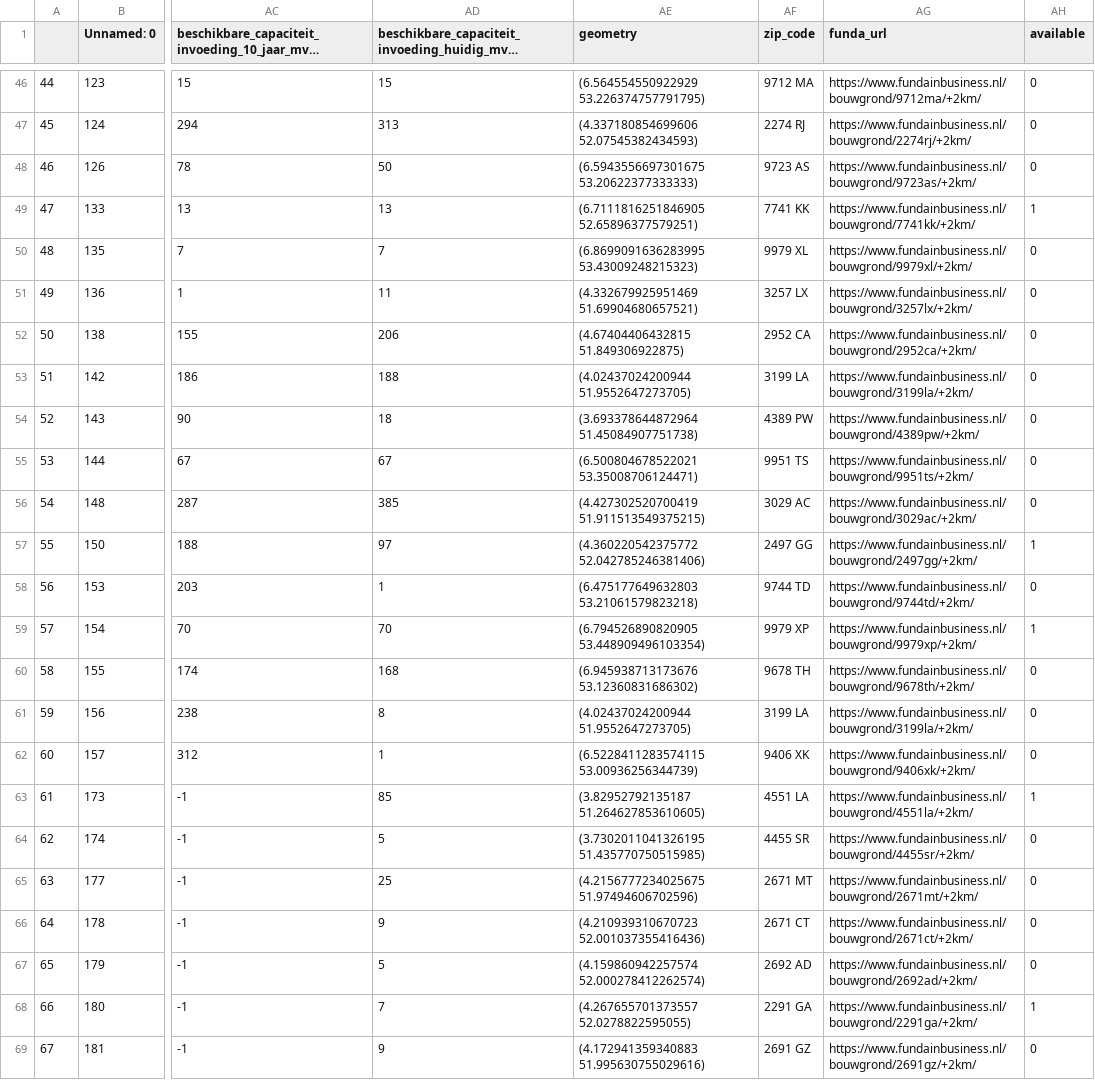
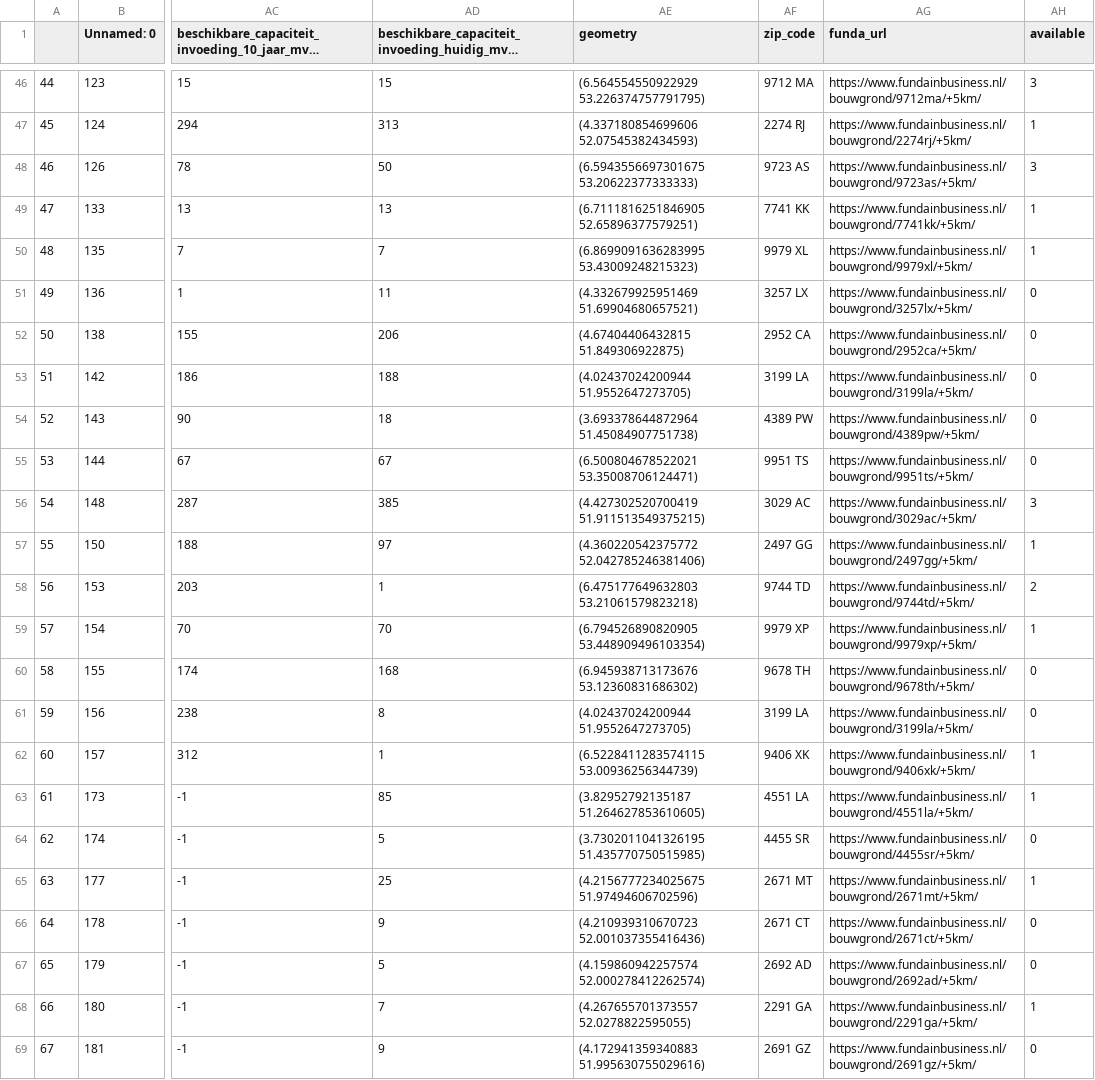
Before and after one commit to maantjemol/Energy_csv_data, a CSV file: fundata.csv, drawn as a sheet; only a part is shown, gaps mark what is left out; long unchanged cells end in …; the diff covers the shown part only; the diff names each change by its address in the sheet, - before the commit and + after, or states it on an @@ line.

```diff
--- a/fundata.csv
+++ b/fundata.csv
-AG46 (funda_url): https://www.fundainbusiness.nl/bouwgrond/9712ma/+2km/
+AG46 (funda_url): https://www.fundainbusiness.nl/bouwgrond/9712ma/+5km/
-AH46 (available): 0
+AH46 (available): 3
-AG47 (funda_url): https://www.fundainbusiness.nl/bouwgrond/2274rj/+2km/
+AG47 (funda_url): https://www.fundainbusiness.nl/bouwgrond/2274rj/+5km/
-AH47 (available): 0
+AH47 (available): 1
-AG48 (funda_url): https://www.fundainbusiness.nl/bouwgrond/9723as/+2km/
+AG48 (funda_url): https://www.fundainbusiness.nl/bouwgrond/9723as/+5km/
-AH48 (available): 0
+AH48 (available): 3
-AG49 (funda_url): https://www.fundainbusiness.nl/bouwgrond/7741kk/+2km/
+AG49 (funda_url): https://www.fundainbusiness.nl/bouwgrond/7741kk/+5km/
-AG50 (funda_url): https://www.fundainbusiness.nl/bouwgrond/9979xl/+2km/
+AG50 (funda_url): https://www.fundainbusiness.nl/bouwgrond/9979xl/+5km/
-AH50 (available): 0
+AH50 (available): 1
-AG51 (funda_url): https://www.fundainbusiness.nl/bouwgrond/3257lx/+2km/
+AG51 (funda_url): https://www.fundainbusiness.nl/bouwgrond/3257lx/+5km/
-AG52 (funda_url): https://www.fundainbusiness.nl/bouwgrond/2952ca/+2km/
+AG52 (funda_url): https://www.fundainbusiness.nl/bouwgrond/2952ca/+5km/
-AG53 (funda_url): https://www.fundainbusiness.nl/bouwgrond/3199la/+2km/
+AG53 (funda_url): https://www.fundainbusiness.nl/bouwgrond/3199la/+5km/
-AG54 (funda_url): https://www.fundainbusiness.nl/bouwgrond/4389pw/+2km/
+AG54 (funda_url): https://www.fundainbusiness.nl/bouwgrond/4389pw/+5km/
-AG55 (funda_url): https://www.fundainbusiness.nl/bouwgrond/9951ts/+2km/
+AG55 (funda_url): https://www.fundainbusiness.nl/bouwgrond/9951ts/+5km/
-AG56 (funda_url): https://www.fundainbusiness.nl/bouwgrond/3029ac/+2km/
+AG56 (funda_url): https://www.fundainbusiness.nl/bouwgrond/3029ac/+5km/
-AH56 (available): 0
+AH56 (available): 3
-AG57 (funda_url): https://www.fundainbusiness.nl/bouwgrond/2497gg/+2km/
+AG57 (funda_url): https://www.fundainbusiness.nl/bouwgrond/2497gg/+5km/
-AG58 (funda_url): https://www.fundainbusiness.nl/bouwgrond/9744td/+2km/
+AG58 (funda_url): https://www.fundainbusiness.nl/bouwgrond/9744td/+5km/
-AH58 (available): 0
+AH58 (available): 2
-AG59 (funda_url): https://www.fundainbusiness.nl/bouwgrond/9979xp/+2km/
+AG59 (funda_url): https://www.fundainbusiness.nl/bouwgrond/9979xp/+5km/
-AG60 (funda_url): https://www.fundainbusiness.nl/bouwgrond/9678th/+2km/
+AG60 (funda_url): https://www.fundainbusiness.nl/bouwgrond/9678th/+5km/
-AG61 (funda_url): https://www.fundainbusiness.nl/bouwgrond/3199la/+2km/
+AG61 (funda_url): https://www.fundainbusiness.nl/bouwgrond/3199la/+5km/
-AG62 (funda_url): https://www.fundainbusiness.nl/bouwgrond/9406xk/+2km/
+AG62 (funda_url): https://www.fundainbusiness.nl/bouwgrond/9406xk/+5km/
-AH62 (available): 0
+AH62 (available): 1
-AG63 (funda_url): https://www.fundainbusiness.nl/bouwgrond/4551la/+2km/
+AG63 (funda_url): https://www.fundainbusiness.nl/bouwgrond/4551la/+5km/
-AG64 (funda_url): https://www.fundainbusiness.nl/bouwgrond/4455sr/+2km/
+AG64 (funda_url): https://www.fundainbusiness.nl/bouwgrond/4455sr/+5km/
-AG65 (funda_url): https://www.fundainbusiness.nl/bouwgrond/2671mt/+2km/
+AG65 (funda_url): https://www.fundainbusiness.nl/bouwgrond/2671mt/+5km/
-AH65 (available): 0
+AH65 (available): 1
-AG66 (funda_url): https://www.fundainbusiness.nl/bouwgrond/2671ct/+2km/
+AG66 (funda_url): https://www.fundainbusiness.nl/bouwgrond/2671ct/+5km/
-AG67 (funda_url): https://www.fundainbusiness.nl/bouwgrond/2692ad/+2km/
+AG67 (funda_url): https://www.fundainbusiness.nl/bouwgrond/2692ad/+5km/
-AG68 (funda_url): https://www.fundainbusiness.nl/bouwgrond/2291ga/+2km/
+AG68 (funda_url): https://www.fundainbusiness.nl/bouwgrond/2291ga/+5km/
-AG69 (funda_url): https://www.fundainbusiness.nl/bouwgrond/2691gz/+2km/
+AG69 (funda_url): https://www.fundainbusiness.nl/bouwgrond/2691gz/+5km/
```
Also changed, not shown: 106 edited cells elsewhere in this file.
